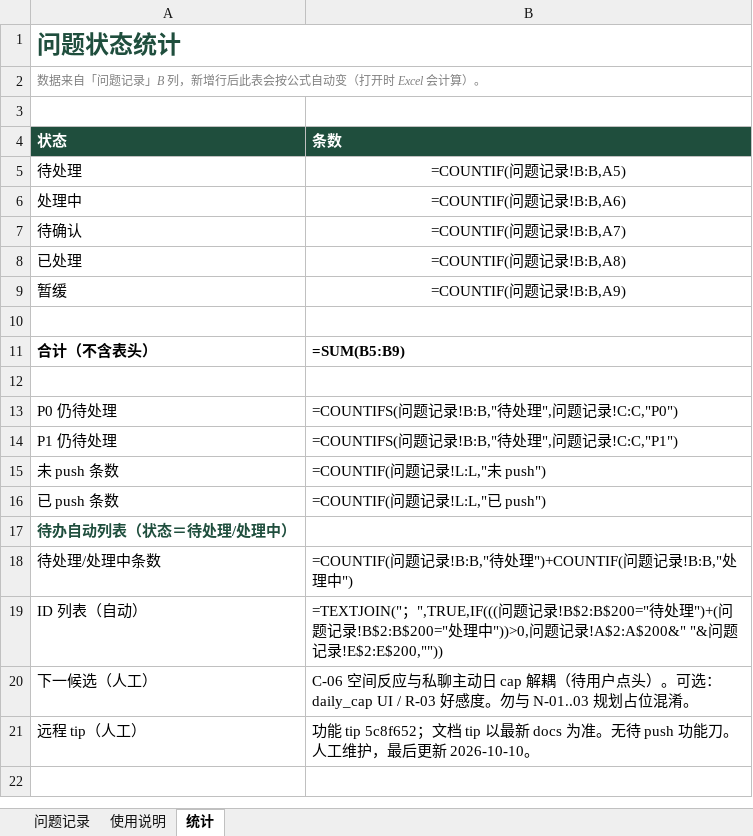
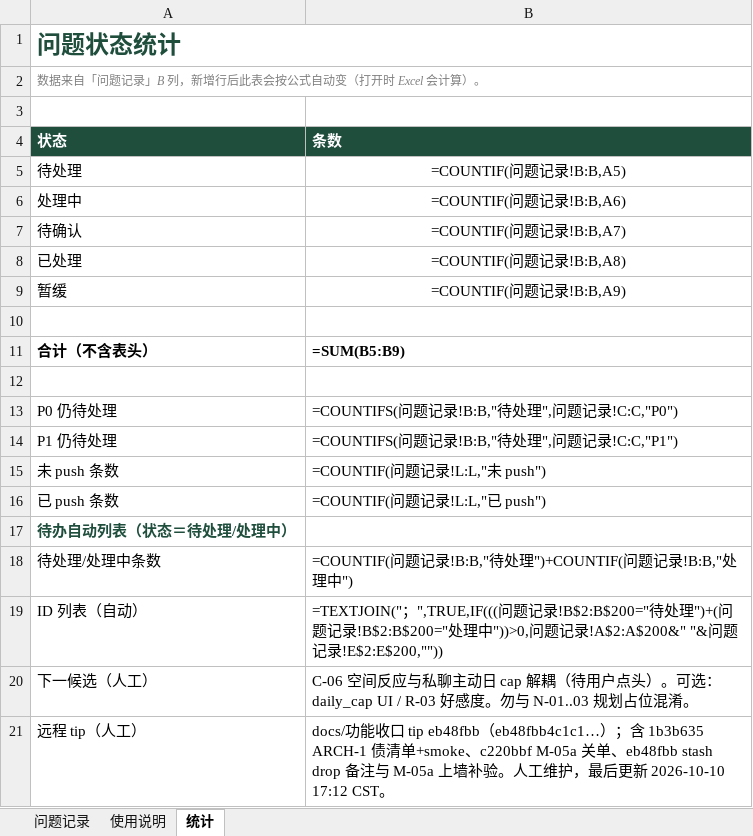
Before and after one commit to 2020638630/agent-chat, an Excel workbook: docs/product/AgentChat-问题记录.xlsx, sheet 统计, drawn as a sheet; values as stored, in another font and other column widths than the file's, no borders; formulas without a stored value are shown as written; charts and pictures not drawn; the diff names each change by its address in the sheet, - before the commit and + after, or states it on an @@ line.

```diff
--- a/docs/product/AgentChat-问题记录.xlsx (sheet 统计)
+++ b/docs/product/AgentChat-问题记录.xlsx (sheet 统计)
-B21 (条数): 功能 tip 5c8f652；文档 tip 以最新 docs 为准。无待 push 功能刀。人工维护，最后更新 2026-10-10。
+B21 (条数): docs/功能收口 tip eb48fbb（eb48fbb4c1c1…）；含 1b3b635 ARCH-1 债清单+smoke、c220bbf M-05a 关单、eb48fbb stash drop 备注与 M-05a 上墙补验。人工维护，最后更新 2026-10-10 17:12 CST。
```
Also changed, not shown: sheet 问题记录, sheet 使用说明.
